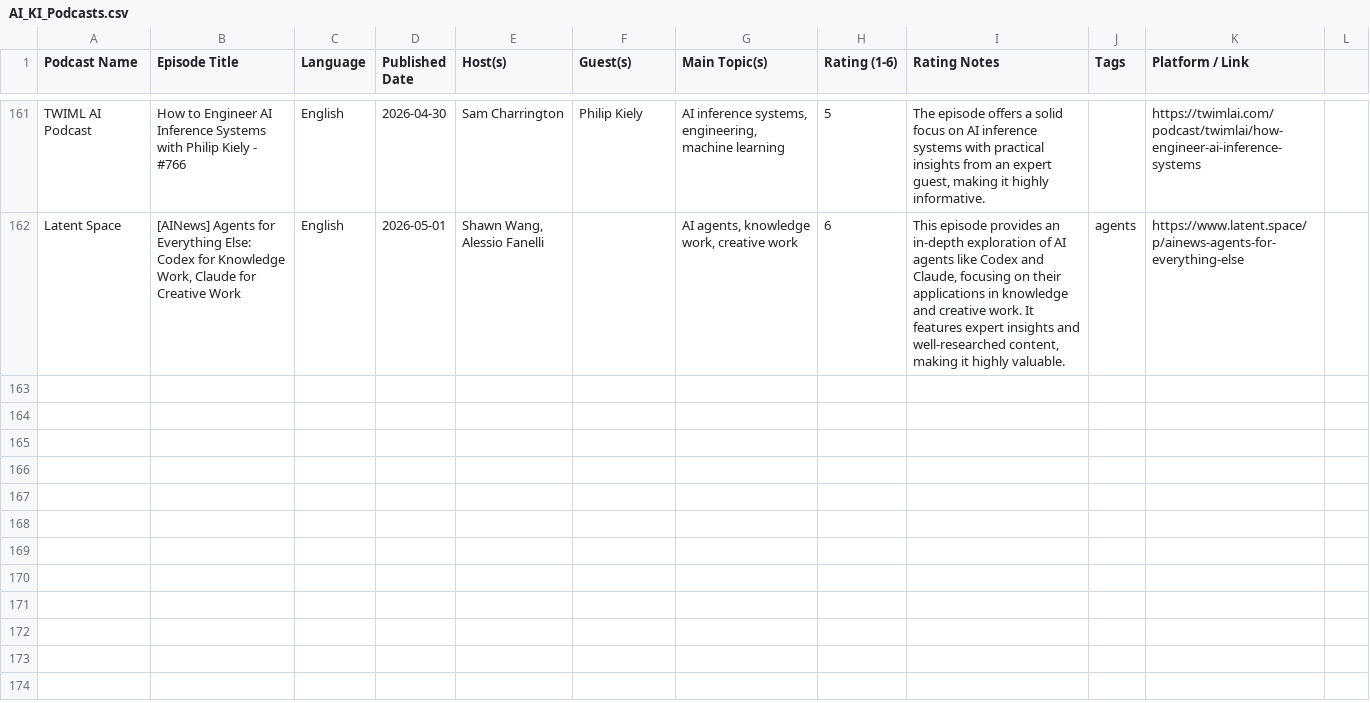
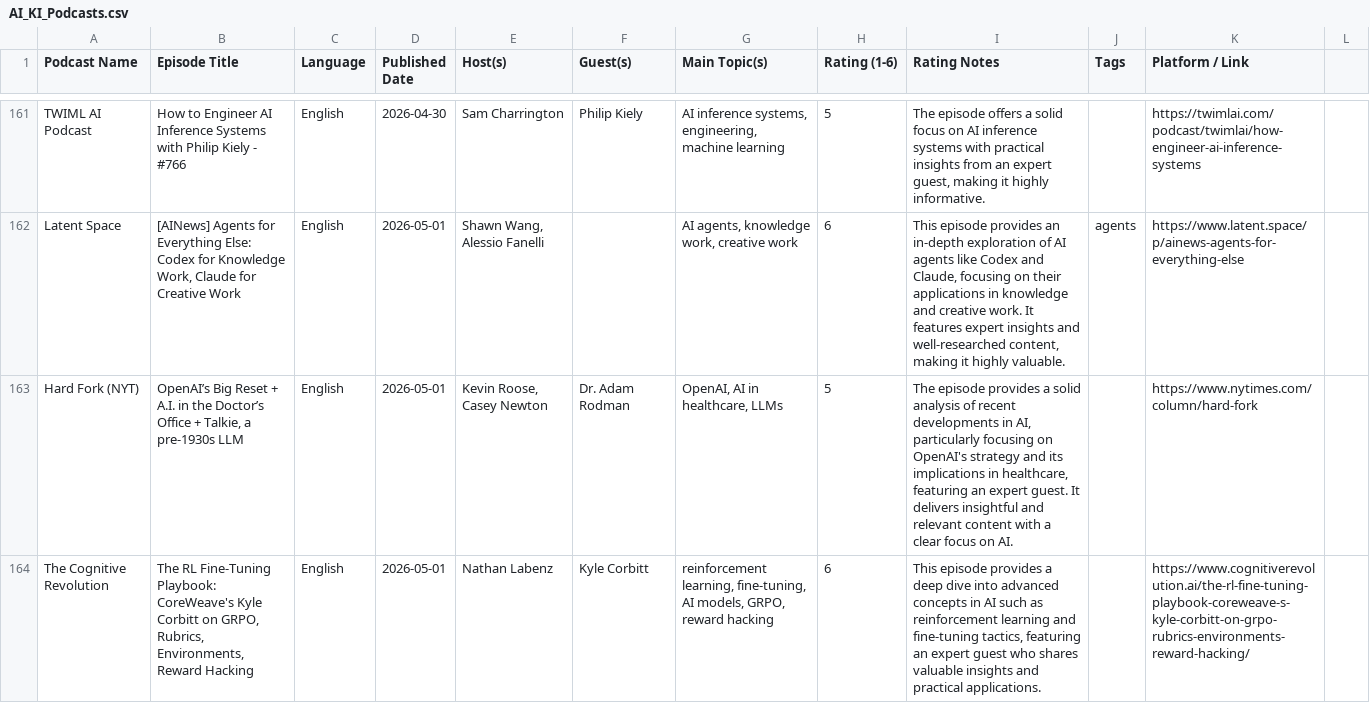
Before and after one commit to cathrinei/AIPodcastClaude, a CSV file: AI_KI_Podcasts.csv, drawn as a sheet; only a part is shown, gaps mark what is left out.

```diff
--- a/AI_KI_Podcasts.csv
+++ b/AI_KI_Podcasts.csv
@@ -162 +162,3 @@ TWIML AI Podcast,How to Engineer AI Inference Systems with Philip Kiely - #766,E
 Latent Space,"[AINews] Agents for Everything Else: Codex for Knowledge Work, Claude for Creative Work",English,2026-05-01,"Shawn Wang, Alessio Fanelli",,"AI agents, knowledge work, creative work",6,"This episode provides an in-depth exploration of AI agents like Codex and Claude, focusing on their applications in knowledge and creative work. It features expert insights and well-researched content, making it highly valuable.",agents,https://www.latent.space/p/ainews-agents-for-everything-else
+Hard Fork (NYT),"OpenAI’s Big Reset + A.I. in the Doctor’s Office + Talkie, a pre-1930s LLM",English,2026-05-01,"Kevin Roose, Casey Newton",Dr. Adam Rodman,"OpenAI, AI in healthcare, LLMs",5,"The episode provides a solid analysis of recent developments in AI, particularly focusing on OpenAI's strategy and its implications in healthcare, featuring an expert guest. It delivers insightful and relevant content with a clear focus on AI.",,https://www.nytimes.com/column/hard-fork
+The Cognitive Revolution,"The RL Fine-Tuning Playbook: CoreWeave's Kyle Corbitt on GRPO, Rubrics, Environments, Reward Hacking",English,2026-05-01,Nathan Labenz,Kyle Corbitt,"reinforcement learning, fine-tuning, AI models, GRPO, reward hacking",6,"This episode provides a deep dive into advanced concepts in AI such as reinforcement learning and fine-tuning tactics, featuring an expert guest who shares valuable insights and practical applications.",,https://www.cognitiverevolution.ai/the-rl-fine-tuning-playbook-coreweave-s-kyle-corbitt-on-grpo-rubrics-environments-reward-hacking/
```
Also changed, not shown: 4 other files.
